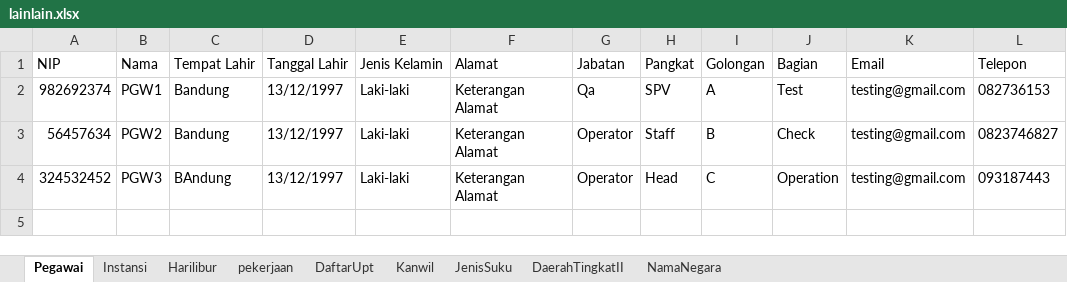
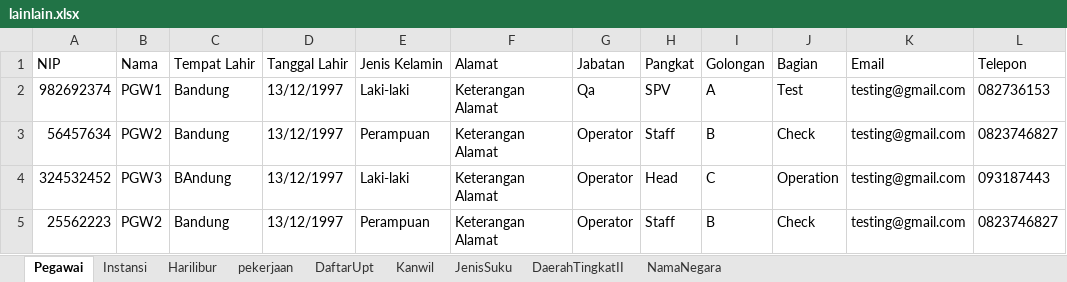
Before and after one commit to ecahyono/Automationpython, an Excel workbook: Filexel/lainlain.xlsx, sheet Pegawai, drawn as a sheet; values as stored, in another font and other column widths than the file's, no borders; the diff names each change by its address in the sheet, - before the commit and + after, or states it on an @@ line.

```diff
--- a/Filexel/lainlain.xlsx (sheet Pegawai)
+++ b/Filexel/lainlain.xlsx (sheet Pegawai)
-E3 (Jenis Kelamin): Laki-laki
+E3 (Jenis Kelamin): Perampuan
+row 5: 25562223 | PGW2 | Bandung | 13/12/1997 | Perampuan | Keterangan Alamat | Operator | Staff | B | Check | testing@gmail.com | 0823746827
```
Also changed, not shown: sheet Instansi, Filexel/Registrasi.xlsx, 3 other files.
